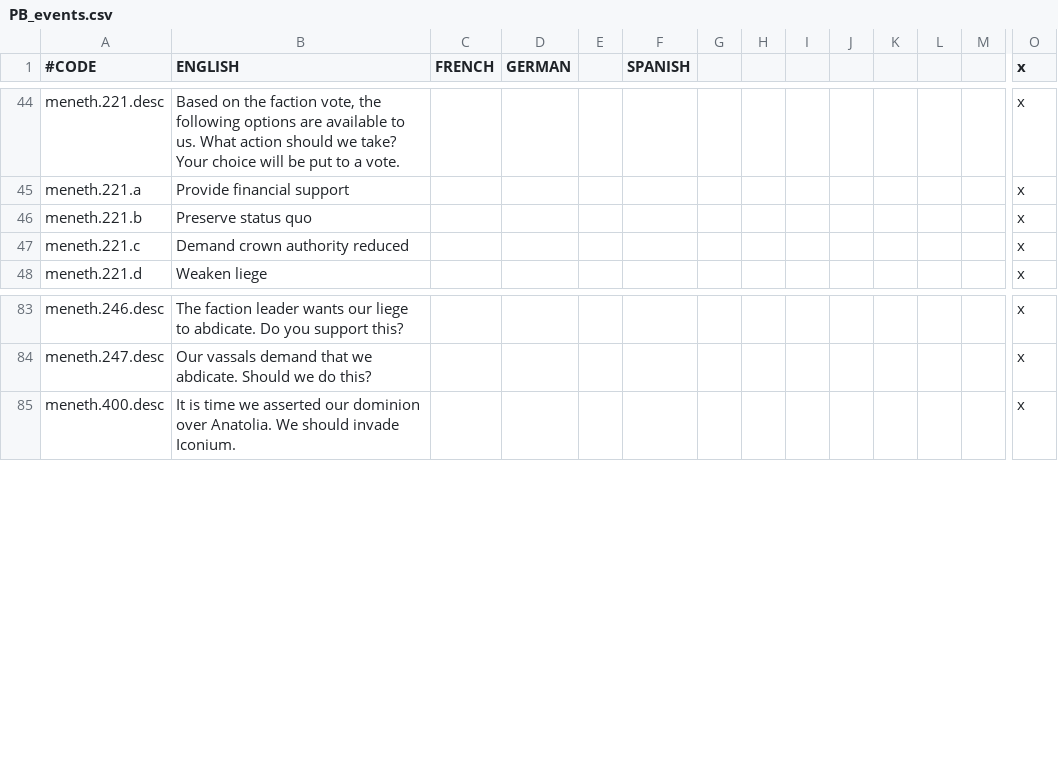
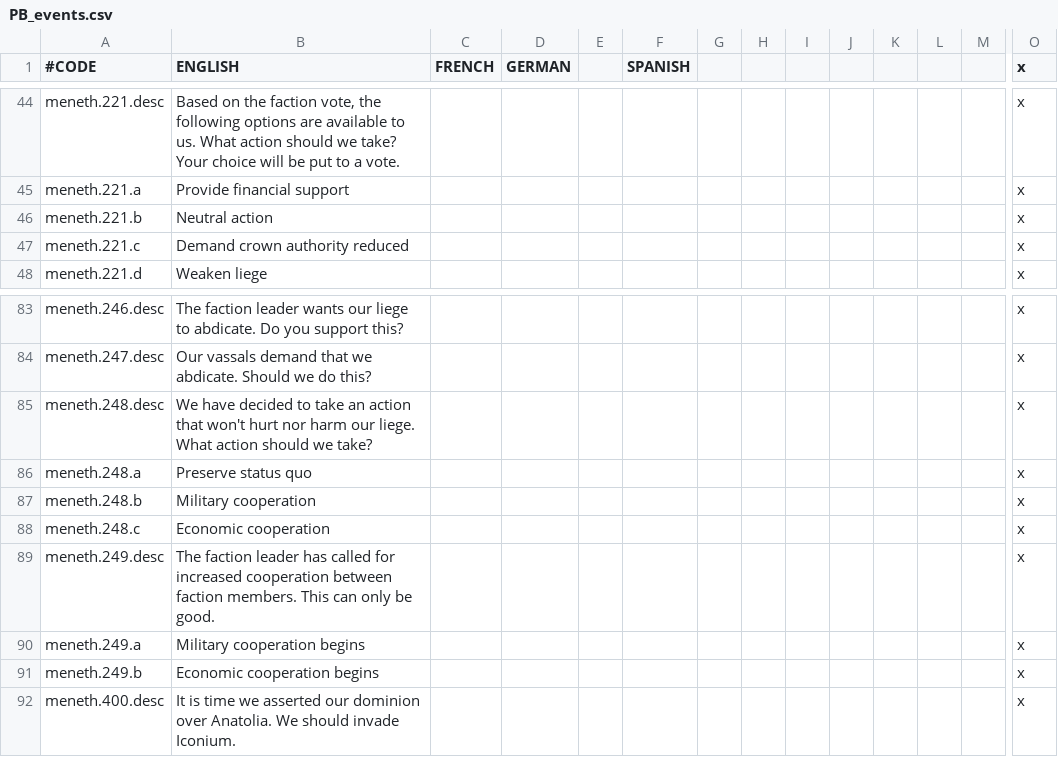
Before and after one commit to Meneth/PB-git, a CSV file: ProjectBalance/localisation/PB_events.csv, drawn as a sheet; only a part is shown, gaps mark what is left out; rows hold the shown columns only; the diff names each change by its address in the sheet, - before the commit and + after, or states it on an @@ line.

```diff
--- a/ProjectBalance/localisation/PB_events.csv
+++ b/ProjectBalance/localisation/PB_events.csv
-B46 (ENGLISH): Preserve status quo
+B46 (ENGLISH): Neutral action
+row 85: meneth.248.desc | We have decided to take an action that won't hurt nor harm our liege. What action should we take? |  |  |  |  |  |  |  |  |  |  |  | x
+row 86: meneth.248.a | Preserve status quo |  |  |  |  |  |  |  |  |  |  |  | x
+row 87: meneth.248.b | Military cooperation |  |  |  |  |  |  |  |  |  |  |  | x
+row 88: meneth.248.c | Economic cooperation |  |  |  |  |  |  |  |  |  |  |  | x
+row 89: meneth.249.desc | The faction leader has called for increased cooperation between faction members. This can only be good. |  |  |  |  |  |  |  |  |  |  |  | x
+row 90: meneth.249.a | Military cooperation begins |  |  |  |  |  |  |  |  |  |  |  | x
+row 91: meneth.249.b | Economic cooperation begins |  |  |  |  |  |  |  |  |  |  |  | x
```
Also changed, not shown: ProjectBalance/localisation/PB_effects.csv, 2 other files.
